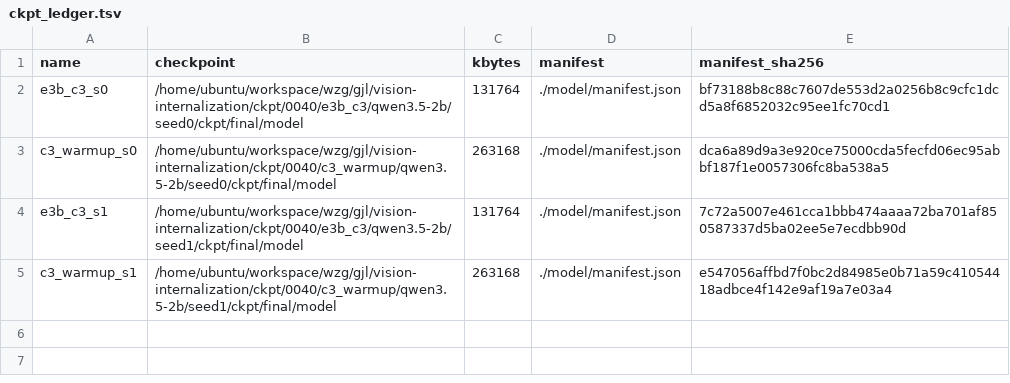
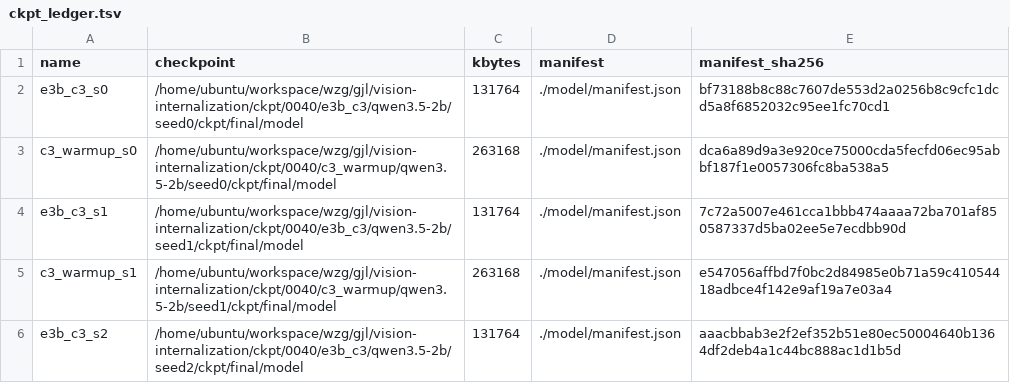
Before and after one commit to junli-gong/vision-internalization, a TSV file: experiments/E3/0040_e3b_c3_2b/ckpt_ledger.tsv, drawn as a sheet; the diff names each change by its address in the sheet, - before the commit and + after, or states it on an @@ line.

```diff
--- a/experiments/E3/0040_e3b_c3_2b/ckpt_ledger.tsv
+++ b/experiments/E3/0040_e3b_c3_2b/ckpt_ledger.tsv
+row 6: e3b_c3_s2 | /home/ubuntu/workspace/wzg/gjl/vision-internalization/ckpt/0040/e3b_c3/qwen3.5-2b/seed2/ckpt/final/model | 131764 | ./model/manifest.json | aaacbbab3e2f2ef352b51e80ec50004640b1364df2deb4a1c44bc888ac1d1b5d
```
Also changed, not shown: 28 other files.
